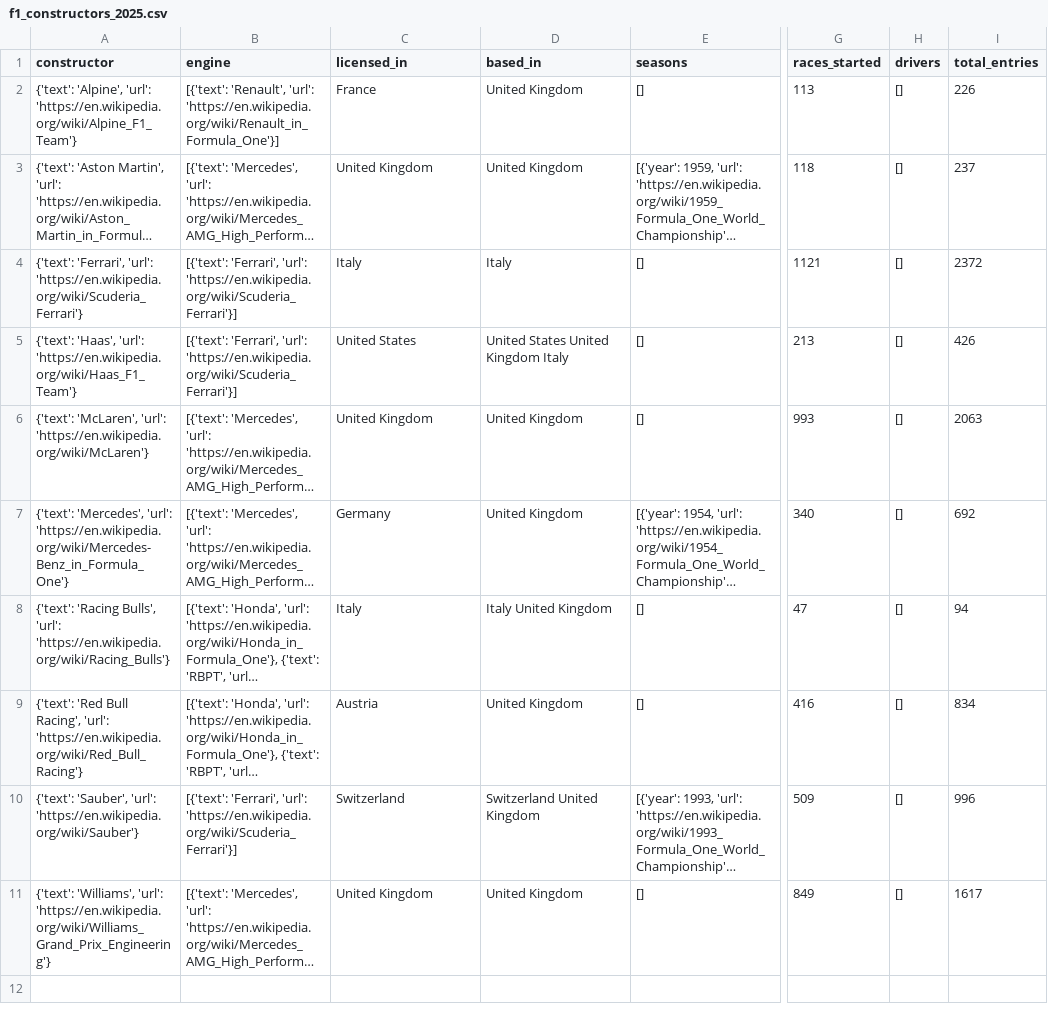
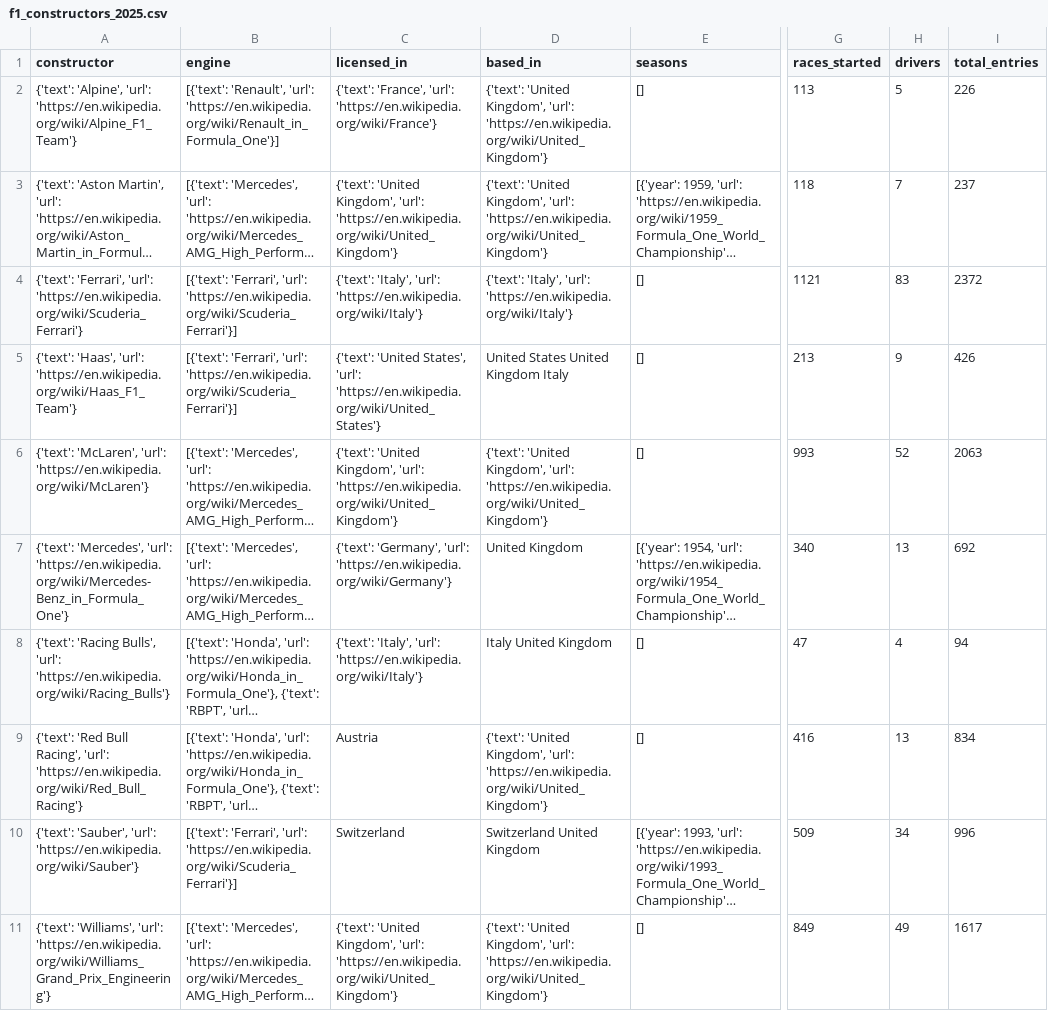
Before and after one commit to bgembalczyk/F1, a CSV file: data/wiki/constructors/f1_constructors_2025.csv, drawn as a sheet; only a part is shown, gaps mark what is left out; long unchanged cells end in …; the diff names each change by its address in the sheet, - before the commit and + after, or states it on an @@ line.

Commit message:
poprawki do constructor scrapera

```diff
--- a/data/wiki/constructors/f1_constructors_2025.csv
+++ b/data/wiki/constructors/f1_constructors_2025.csv
-C2 (licensed_in): France
+C2 (licensed_in): {'text': 'France', 'url': 'https://en.wikipedia.org/wiki/France'}
-D2:D3 (based_in): United Kingdom
+D2:D3 (based_in): {'text': 'United Kingdom', 'url': 'https://en.wikipedia.org/wiki/United_Kingdom'}
-H2 (drivers): []
+H2 (drivers): 5
-C3 (licensed_in): United Kingdom
+C3 (licensed_in): {'text': 'United Kingdom', 'url': 'https://en.wikipedia.org/wiki/United_Kingdom'}
-H3 (drivers): []
+H3 (drivers): 7
-C4 (licensed_in): Italy
+C4 (licensed_in): {'text': 'Italy', 'url': 'https://en.wikipedia.org/wiki/Italy'}
-D4 (based_in): Italy
+D4 (based_in): {'text': 'Italy', 'url': 'https://en.wikipedia.org/wiki/Italy'}
-H4 (drivers): []
+H4 (drivers): 83
-C5 (licensed_in): United States
+C5 (licensed_in): {'text': 'United States', 'url': 'https://en.wikipedia.org/wiki/United_States'}
-H5 (drivers): []
+H5 (drivers): 9
-C6 (licensed_in): United Kingdom
+C6 (licensed_in): {'text': 'United Kingdom', 'url': 'https://en.wikipedia.org/wiki/United_Kingdom'}
-D6 (based_in): United Kingdom
+D6 (based_in): {'text': 'United Kingdom', 'url': 'https://en.wikipedia.org/wiki/United_Kingdom'}
-H6 (drivers): []
+H6 (drivers): 52
-C7 (licensed_in): Germany
+C7 (licensed_in): {'text': 'Germany', 'url': 'https://en.wikipedia.org/wiki/Germany'}
-H7 (drivers): []
+H7 (drivers): 13
-C8 (licensed_in): Italy
+C8 (licensed_in): {'text': 'Italy', 'url': 'https://en.wikipedia.org/wiki/Italy'}
-H8 (drivers): []
+H8 (drivers): 4
-D9 (based_in): United Kingdom
+D9 (based_in): {'text': 'United Kingdom', 'url': 'https://en.wikipedia.org/wiki/United_Kingdom'}
-H9 (drivers): []
+H9 (drivers): 13
-H10 (drivers): []
+H10 (drivers): 34
-C11 (licensed_in): United Kingdom
+C11 (licensed_in): {'text': 'United Kingdom', 'url': 'https://en.wikipedia.org/wiki/United_Kingdom'}
-D11 (based_in): United Kingdom
+D11 (based_in): {'text': 'United Kingdom', 'url': 'https://en.wikipedia.org/wiki/United_Kingdom'}
-H11 (drivers): []
+H11 (drivers): 49
```
Also changed, not shown: 2 other files.
